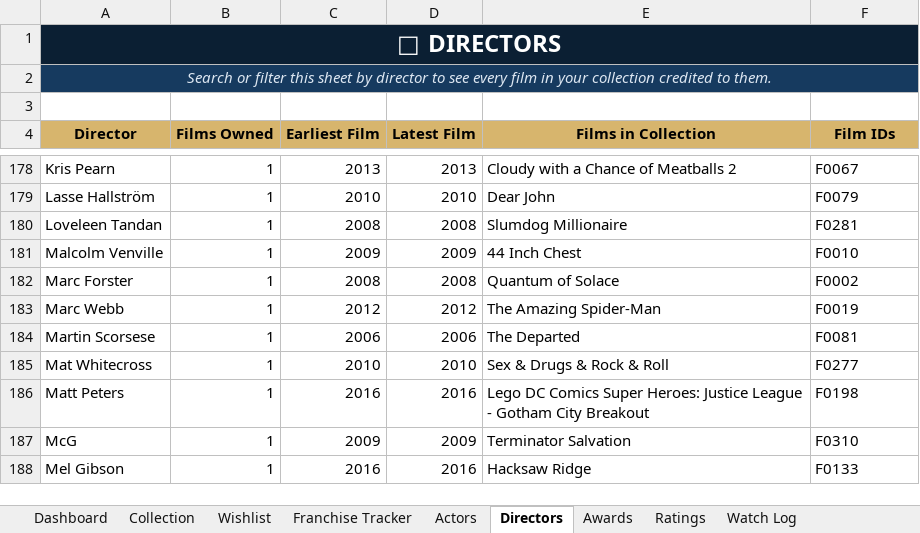
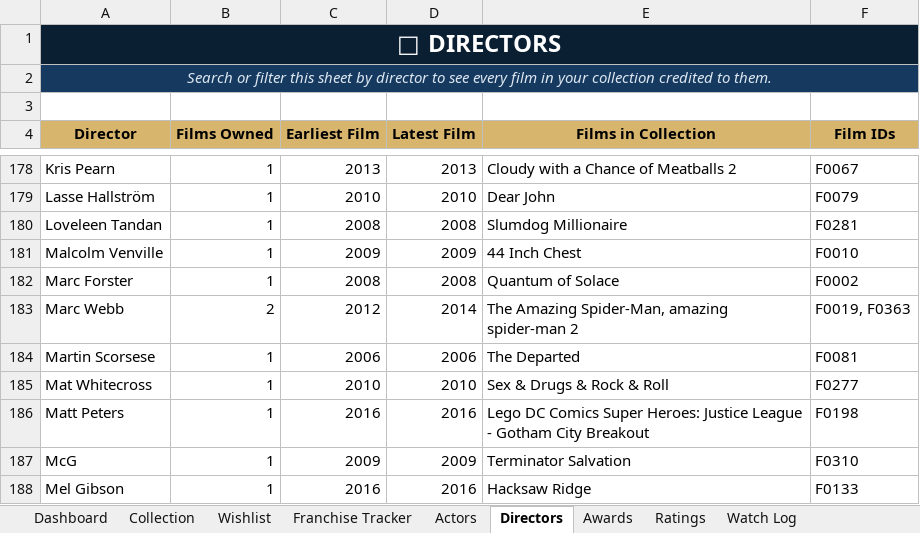
Before and after one commit to tingonting/Blu-ray-tracker, an Excel workbook: Blu-ray_Collection_Tracker_v5.0 3.xlsx, sheet Directors, drawn as a sheet; only a part is shown, gaps mark what is left out; values as stored, in another font and other column widths than the file's, no borders; the diff names each change by its address in the sheet, - before the commit and + after, or states it on an @@ line.

Commit message:
Update collection — 2026-08-29 00:51

```diff
--- a/Blu-ray_Collection_Tracker_v5.0 3.xlsx (sheet Directors)
+++ b/Blu-ray_Collection_Tracker_v5.0 3.xlsx (sheet Directors)
-B183 (Films Owned): 1
+B183 (Films Owned): 2
-D183 (Latest Film): 2012
+D183 (Latest Film): 2014
-E183 (Films in Collection): The Amazing Spider-Man
+E183 (Films in Collection): The Amazing Spider-Man, amazing spider-man 2
-F183 (Film IDs): F0019
+F183 (Film IDs): F0019, F0363
```
Also changed, not shown: sheet Actors, sheet Collection.
